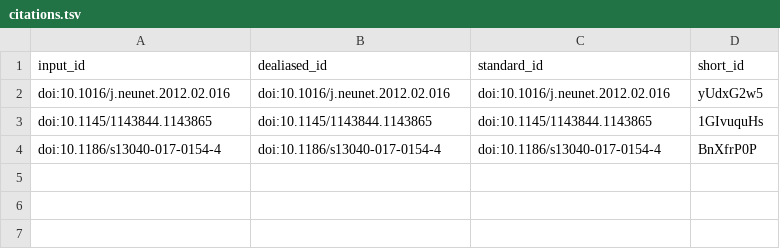
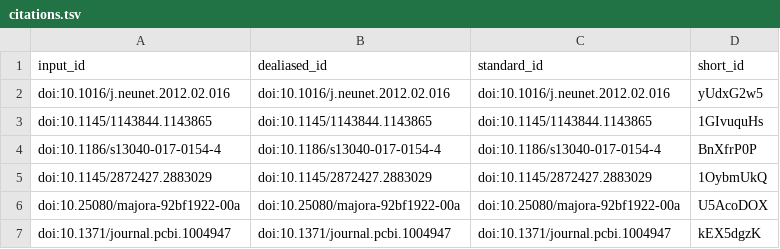
Before and after one commit to EpistasisLab/pmlb-manuscript, a TSV file: citations.tsv, drawn as a sheet; the diff names each change by its address in the sheet, - before the commit and + after, or states it on an @@ line.

```diff
--- a/citations.tsv
+++ b/citations.tsv
+row 5: doi:10.1145/2872427.2883029 | doi:10.1145/2872427.2883029 | doi:10.1145/2872427.2883029 | 1OybmUkQ
+row 6: doi:10.25080/majora-92bf1922-00a | doi:10.25080/majora-92bf1922-00a | doi:10.25080/majora-92bf1922-00a | U5AcoDOX
+row 7: doi:10.1371/journal.pcbi.1004947 | doi:10.1371/journal.pcbi.1004947 | doi:10.1371/journal.pcbi.1004947 | kEX5dgzK
```
Also changed, not shown: 7 other files.
